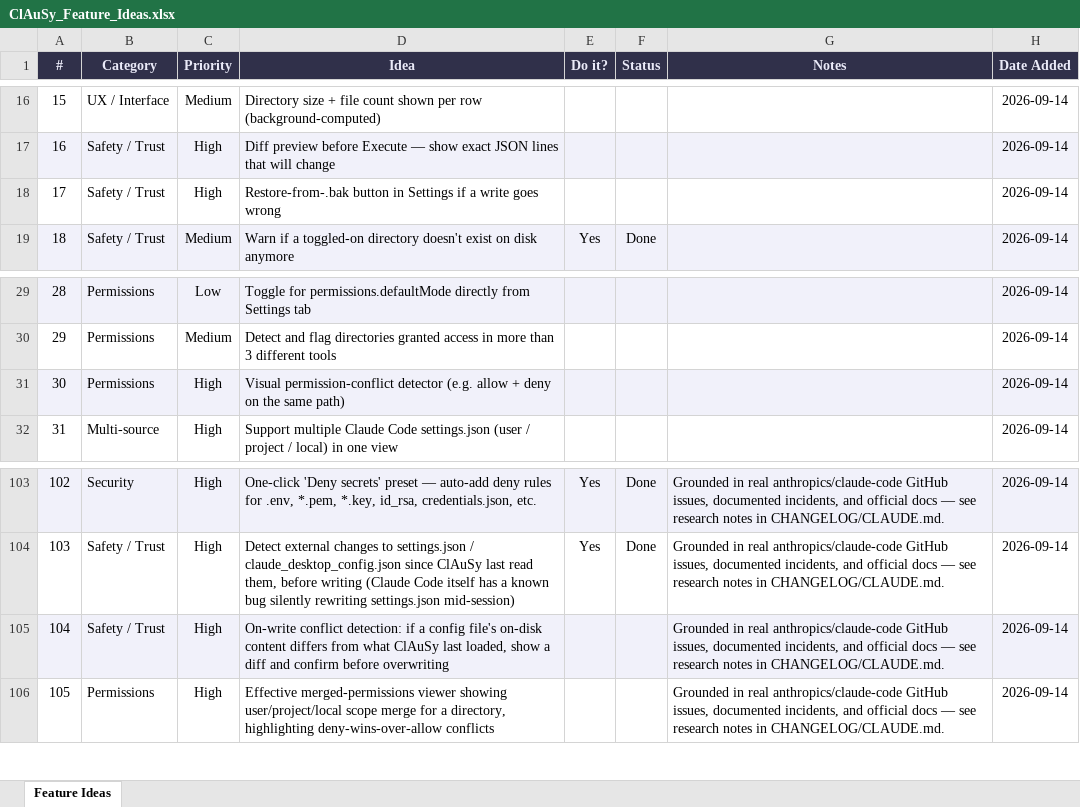
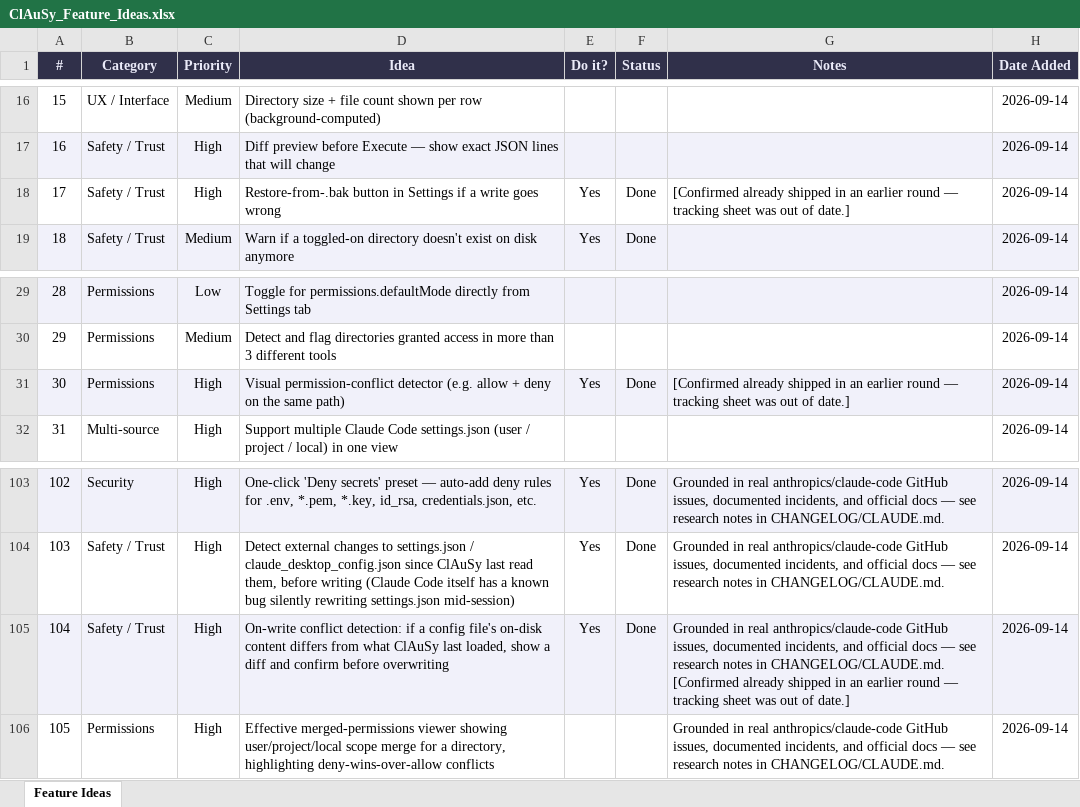
Before and after one commit to MeirYaakovi/ClAuSy, an Excel workbook: ClAuSy_Feature_Ideas.xlsx, sheet Feature Ideas, drawn as a sheet; only a part is shown, gaps mark what is left out; values as stored, in another font and other column widths than the file's, no borders; the diff names each change by its address in the sheet, - before the commit and + after, or states it on an @@ line.

Commit message:
Mark 3 already-shipped ideas as Done in the tracking sheet
#17 (Restore-from-.bak button), #30 (visual permission-conflict detector),
and #104 (on-write conflict detection with a confirm dialog) were all
implemented in earlier rounds but never marked Done, risking duplicate
re-implementation.

```diff
--- a/ClAuSy_Feature_Ideas.xlsx (sheet Feature Ideas)
+++ b/ClAuSy_Feature_Ideas.xlsx (sheet Feature Ideas)
-E18 (Do it?): (empty)
+E18 (Do it?): Yes
-F18 (Status): (empty)
+F18 (Status): Done
-G18 (Notes): (empty)
+G18 (Notes): [Confirmed already shipped in an earlier round — tracking sheet was out of date.]
-E31 (Do it?): (empty)
+E31 (Do it?): Yes
-F31 (Status): (empty)
+F31 (Status): Done
-G31 (Notes): (empty)
+G31 (Notes): [Confirmed already shipped in an earlier round — tracking sheet was out of date.]
-E105 (Do it?): (empty)
+E105 (Do it?): Yes
-F105 (Status): (empty)
+F105 (Status): Done
-G105 (Notes): …in CHANGELOG/CLAUDE.md.
+G105 (Notes): …in CHANGELOG/CLAUDE.md. [Confirmed already shipped in an earlier round — tracking sheet was out of date.]
```
